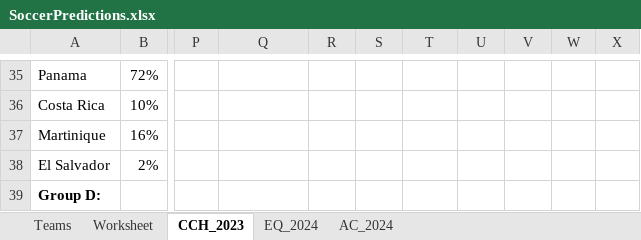
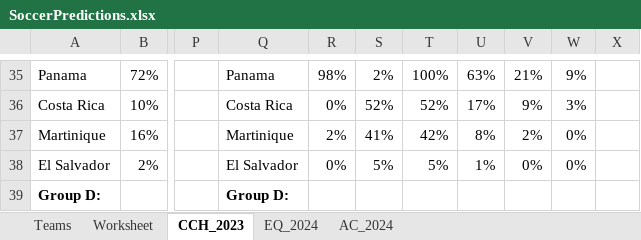
Before and after one commit to heshammourad/soccer-predictions, an Excel workbook: SoccerPredictions.xlsx, sheet CCH_2023, drawn as a sheet; only a part is shown, gaps mark what is left out; values as stored, in another font and other column widths than the file's, no borders; conditional formats not drawn; the diff covers the shown part only; the diff names each change by its address in the sheet, - before the commit and + after, or states it on an @@ line.

```diff
--- a/SoccerPredictions.xlsx (sheet CCH_2023)
+++ b/SoccerPredictions.xlsx (sheet CCH_2023)
-Q35: (empty)
+Q35: Panama
-R35: (empty)
+R35: 98%
-S35: (empty)
+S35: 2%
-T35: (empty)
+T35: 100%
-U35: (empty)
+U35: 63%
-V35: (empty)
+V35: 21%
-W35: (empty)
+W35: 9%
-Q36: (empty)
+Q36: Costa Rica
-R36: (empty)
+R36: 0%
-S36: (empty)
+S36: 52%
-T36: (empty)
+T36: 52%
-U36: (empty)
+U36: 17%
-V36: (empty)
+V36: 9%
-W36: (empty)
+W36: 3%
-Q37: (empty)
+Q37: Martinique
-R37: (empty)
+R37: 2%
-S37: (empty)
+S37: 41%
-T37: (empty)
+T37: 42%
-U37: (empty)
+U37: 8%
-V37: (empty)
+V37: 2%
-W37:W38: (empty)
+W37:W38: 0%
-Q38: (empty)
+Q38: El Salvador
-R38: (empty)
+R38: 0%
-S38: (empty)
+S38: 5%
-T38: (empty)
+T38: 5%
-U38: (empty)
+U38: 1%
-V38: (empty)
+V38: 0%
-Q39: (empty)
+Q39: Group D:
```
Also changed, not shown: 94 edited cells elsewhere in this sheet, 3 other files.
